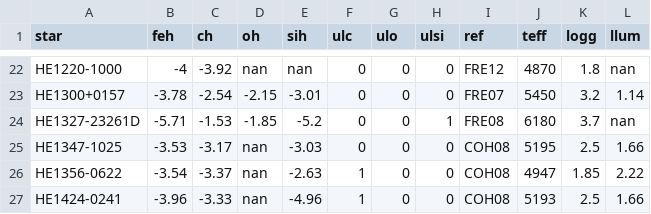
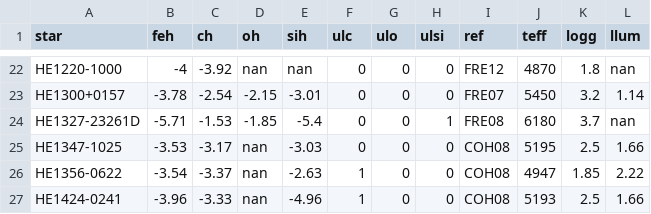
Before and after one commit to alexji/dust, a CSV file: DATA/lowfe_sample.csv, drawn as a sheet; only a part is shown, gaps mark what is left out.

Commit message:
minor changes to data (fixed HE1327)

```diff
--- a/DATA/lowfe_sample.csv
+++ b/DATA/lowfe_sample.csv
@@ -23,3 +23,3 @@ HE1220-1000,-4,-3.92,nan,nan,0,0,0,FRE12,4870,1.8,nan
 HE1300+0157,-3.78,-2.54,-2.15,-3.01,0,0,0,FRE07,5450,3.2,1.14
-HE1327-23261D,-5.71,-1.53,-1.85,-5.2,0,0,1,FRE08,6180,3.7,nan
+HE1327-23261D,-5.71,-1.53,-1.85,-5.4,0,0,1,FRE08,6180,3.7,nan
 HE1347-1025,-3.53,-3.17,nan,-3.03,0,0,0,COH08,5195,2.5,1.66
```
Also changed, not shown: 1 other file.
